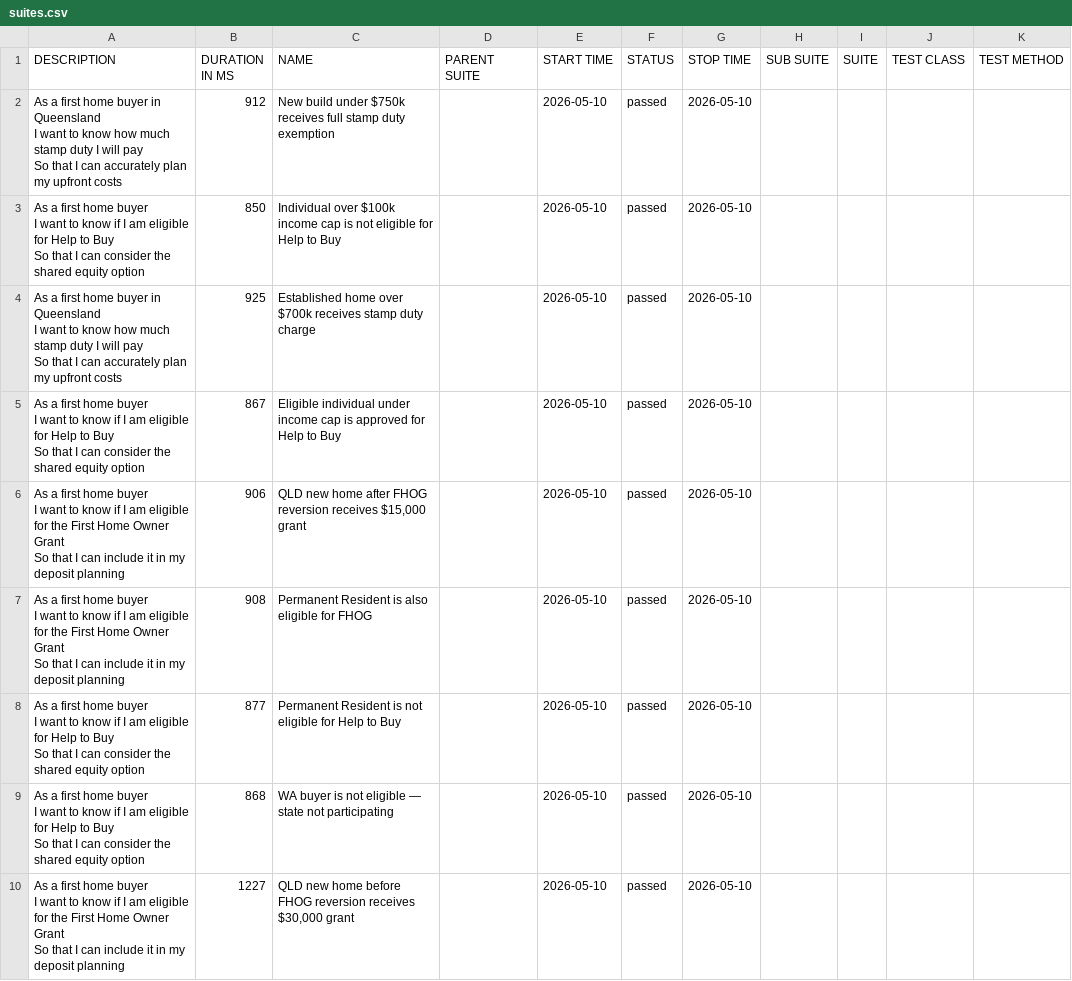
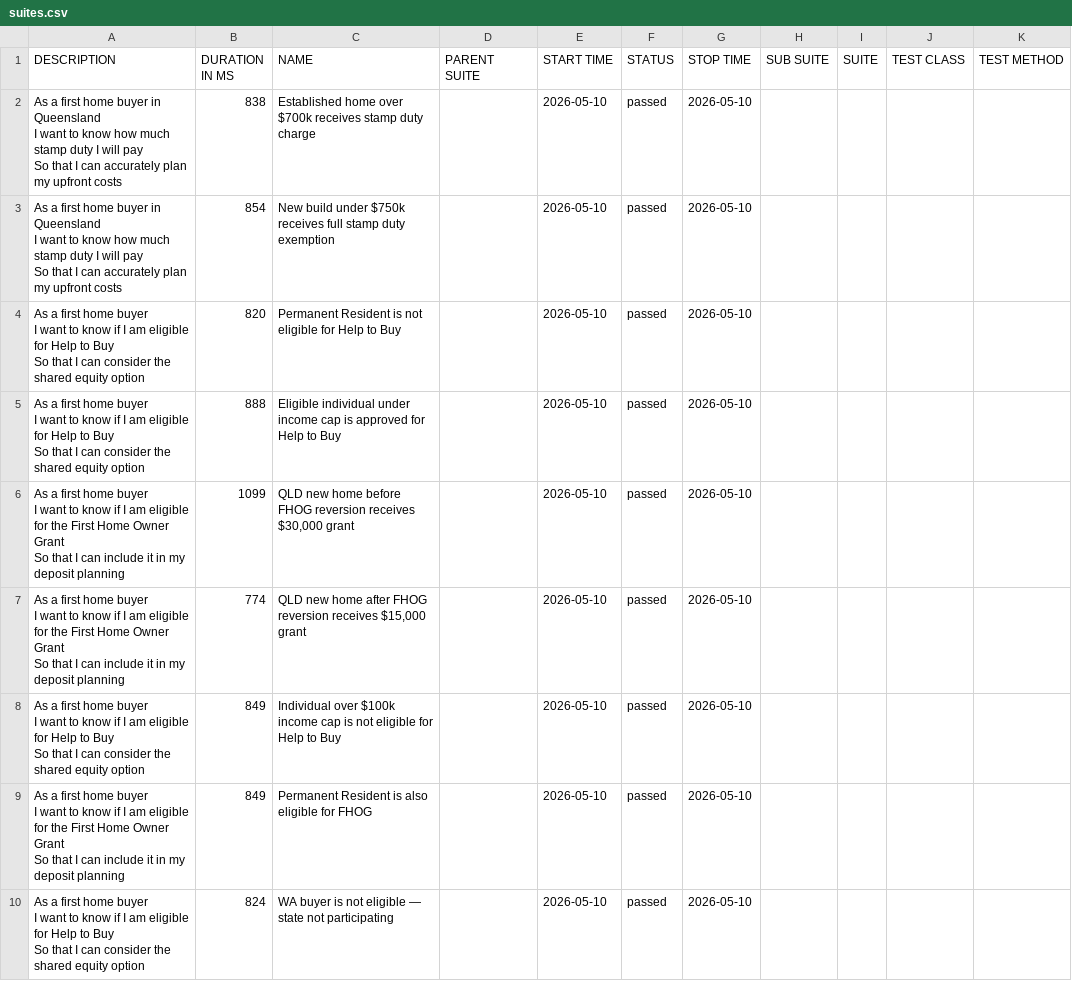
Before and after one commit to imon-buragohain/myfingoal-automation, a CSV file: latest/data/suites.csv, drawn as a sheet.

```diff
--- a/latest/data/suites.csv
+++ b/latest/data/suites.csv
@@ -1,28 +1,28 @@
 "DESCRIPTION","DURATION IN MS","NAME","PARENT SUITE","START TIME","STATUS","STOP TIME","SUB SUITE","SUITE","TEST CLASS","TEST METHOD"
-"As a first home buyer in Queensland
-  I want to know how much stamp duty I will pay
-  So that I can accurately plan my upfront costs","912","New build under $750k receives full stamp duty exemption","","2026-05-10","passed","2026-05-10","","","",""
-"As a first home buyer
-  I want to know if I am eligible for Help to Buy
-  So that I can consider the shared equity option","850","Individual over $100k income cap is not eligible for Help to Buy","","2026-05-10","passed","2026-05-10","","","",""
-"As a first home buyer in Queensland
-  I want to know how much stamp duty I will pay
-  So that I can accurately plan my upfront costs","925","Established home over $700k receives stamp duty charge","","2026-05-10","passed","2026-05-10","","","",""
-"As a first home buyer
-  I want to know if I am eligible for Help to Buy
-  So that I can consider the shared equity option","867","Eligible individual under income cap is approved for Help to Buy","","2026-05-10","passed","2026-05-10","","","",""
-"As a first home buyer
-  I want to know if I am eligible for the First Home Owner Grant
-  So that I can include it in my deposit planning","906","QLD new home after FHOG reversion receives $15,000 grant","","2026-05-10","passed","2026-05-10","","","",""
-"As a first home buyer
-  I want to know if I am eligible for the First Home Owner Grant
-  So that I can include it in my deposit planning","908","Permanent Resident is also eligible for FHOG","","2026-05-10","passed","2026-05-10","","","",""
-"As a first home buyer
-  I want to know if I am eligible for Help to Buy
-  So that I can consider the shared equity option","877","Permanent Resident is not eligible for Help to Buy","","2026-05-10","passed","2026-05-10","","","",""
-"As a first home buyer
-  I want to know if I am eligible for Help to Buy
-  So that I can consider the shared equity option","868","WA buyer is not eligible — state not participating","","2026-05-10","passed","2026-05-10","","","",""
-"As a first home buyer
-  I want to know if I am eligible for the First Home Owner Grant
-  So that I can include it in my deposit planning","1227","QLD new home before FHOG reversion receives $30,000 grant","","2026-05-10","passed","2026-05-10","","","",""
+"As a first home buyer in Queensland
+  I want to know how much stamp duty I will pay
+  So that I can accurately plan my upfront costs","838","Established home over $700k receives stamp duty charge","","2026-05-10","passed","2026-05-10","","","",""
+"As a first home buyer in Queensland
+  I want to know how much stamp duty I will pay
+  So that I can accurately plan my upfront costs","854","New build under $750k receives full stamp duty exemption","","2026-05-10","passed","2026-05-10","","","",""
+"As a first home buyer
+  I want to know if I am eligible for Help to Buy
+  So that I can consider the shared equity option","820","Permanent Resident is not eligible for Help to Buy","","2026-05-10","passed","2026-05-10","","","",""
+"As a first home buyer
+  I want to know if I am eligible for Help to Buy
+  So that I can consider the shared equity option","888","Eligible individual under income cap is approved for Help to Buy","","2026-05-10","passed","2026-05-10","","","",""
+"As a first home buyer
+  I want to know if I am eligible for the First Home Owner Grant
+  So that I can include it in my deposit planning","1099","QLD new home before FHOG reversion receives $30,000 grant","","2026-05-10","passed","2026-05-10","","","",""
+"As a first home buyer
+  I want to know if I am eligible for the First Home Owner Grant
+  So that I can include it in my deposit planning","774","QLD new home after FHOG reversion receives $15,000 grant","","2026-05-10","passed","2026-05-10","","","",""
+"As a first home buyer
+  I want to know if I am eligible for Help to Buy
+  So that I can consider the shared equity option","849","Individual over $100k income cap is not eligible for Help to Buy","","2026-05-10","passed","2026-05-10","","","",""
+"As a first home buyer
+  I want to know if I am eligible for the First Home Owner Grant
+  So that I can include it in my deposit planning","849","Permanent Resident is also eligible for FHOG","","2026-05-10","passed","2026-05-10","","","",""
+"As a first home buyer
+  I want to know if I am eligible for Help to Buy
+  So that I can consider the shared equity option","824","WA buyer is not eligible — state not participating","","2026-05-10","passed","2026-05-10","","","",""
```
Also changed, not shown: 32 other files.
